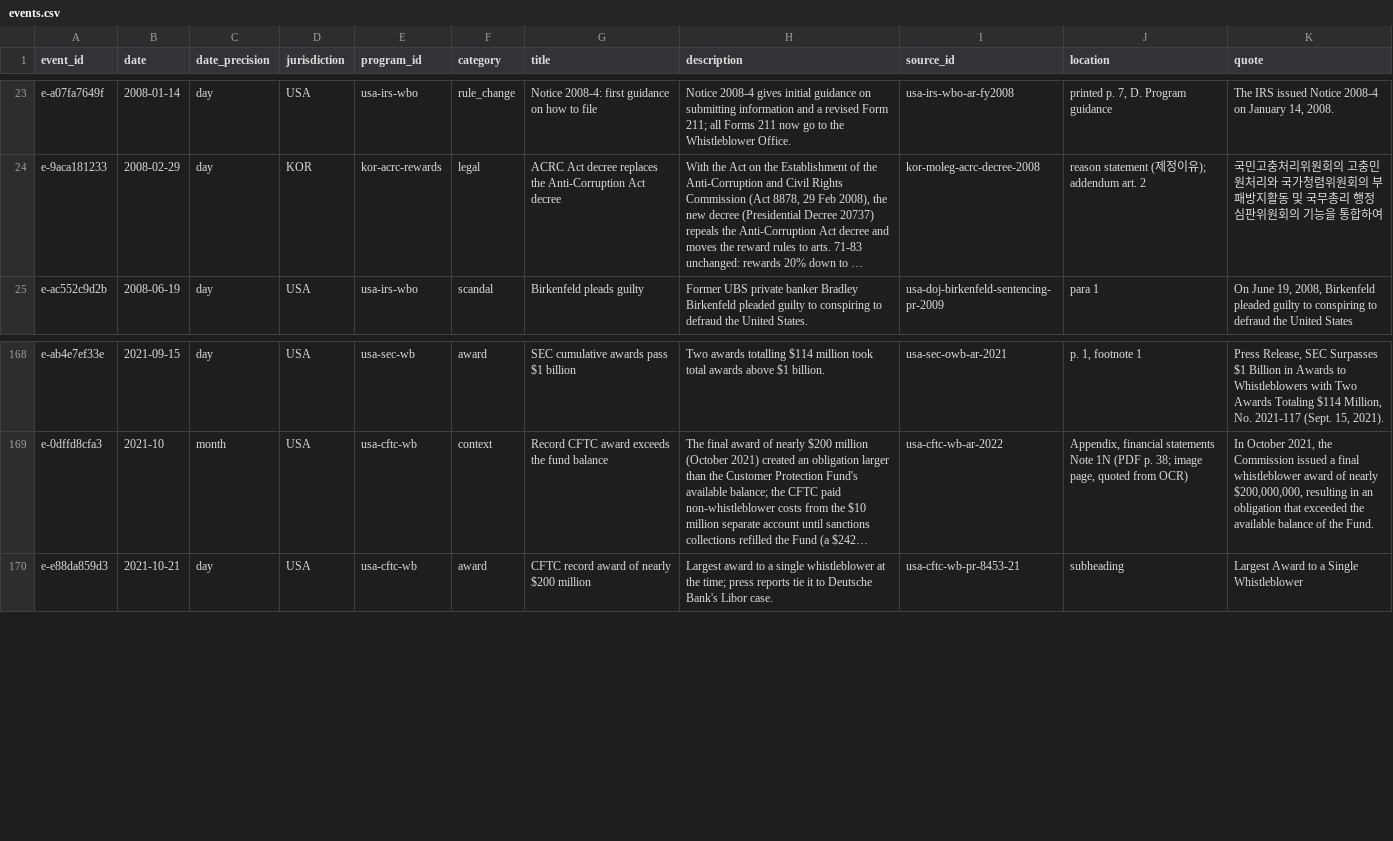
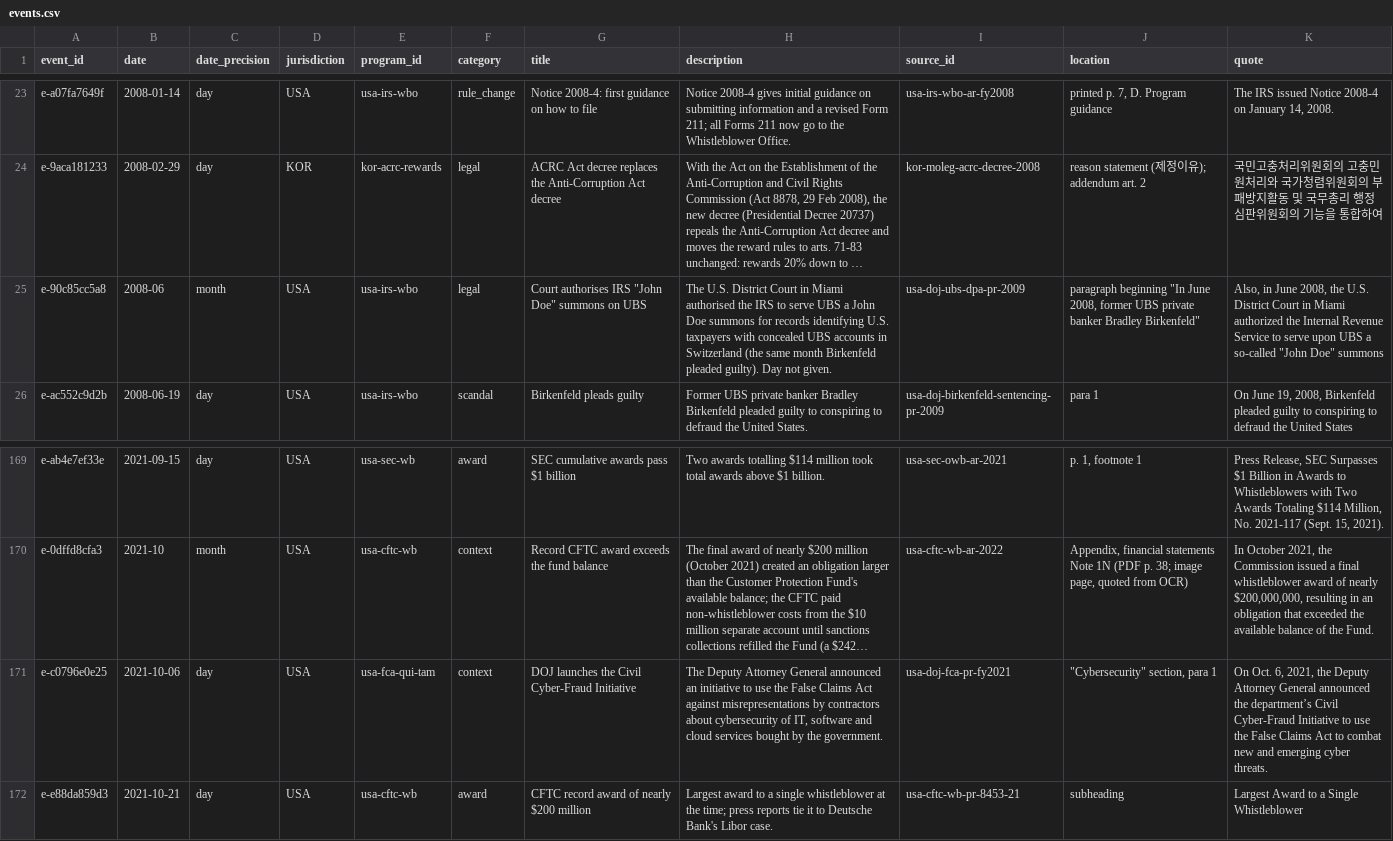
Before and after one commit to oscarleoo/data, a CSV file: topics/whistleblowing/data/events.csv, drawn as a sheet; only a part is shown, gaps mark what is left out; long unchanged cells end in …; the diff names each change by its address in the sheet, - before the commit and + after, or states it on an @@ line.

```diff
--- a/topics/whistleblowing/data/events.csv
+++ b/topics/whistleblowing/data/events.csv
+row 25: e-90c85cc5a8 | 2008-06 | month | USA | usa-irs-wbo | legal | Court authorises IRS "John Doe" summons on UBS | The U.S. District Court in Miami authorised the IRS to serve UBS a John Doe summons for records identifying U.S. taxpayers with concealed UBS accounts in Switzerland (the same month Birkenfeld pleaded guilty). Day not given. | usa-doj-ubs-dpa-pr-2009 | paragraph beginning "In June 2008, former UBS private banker Bradley Birkenfeld" | Also, in June 2008, the U.S. District Court in Miami authorized the Internal Revenue Service to serve upon UBS a so-called "John Doe" summons
+row 171: e-c0796e0e25 | 2021-10-06 | day | USA | usa-fca-qui-tam | context | DOJ launches the Civil Cyber-Fraud Initiative | The Deputy Attorney General announced an initiative to use the False Claims Act against misrepresentations by contractors about cybersecurity of IT, software and cloud services bought by the government. | usa-doj-fca-pr-fy2021 | "Cybersecurity" section, para 1 | On Oct. 6, 2021, the Deputy Attorney General announced the department’s Civil Cyber-Fraud Initiative to use the False Claims Act to combat new and emerging cyber threats.
```
Also changed, not shown: topics/whistleblowing/data/corrections.csv, topics/whistleblowing/data/indicators.csv, 6 other files.
